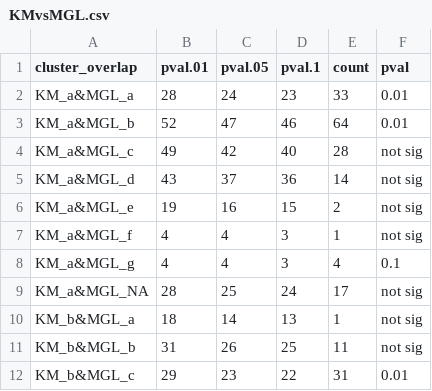
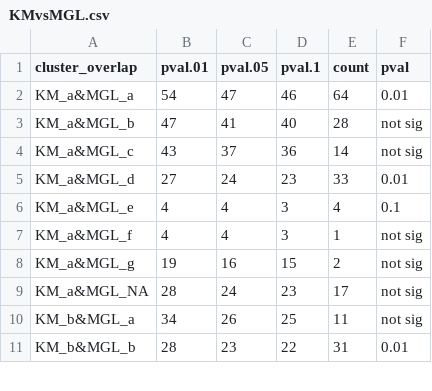
Before and after one commit to kheal/Gradients1_SemiTargeted3, a CSV file: Intermediates/BootstrapResults/KMvsMGL.csv, drawn as a sheet; only a part is shown; the diff covers the shown part only.

```diff
--- a/Intermediates/BootstrapResults/KMvsMGL.csv
+++ b/Intermediates/BootstrapResults/KMvsMGL.csv
@@ -1,12 +1,11 @@
 cluster_overlap,pval.01,pval.05,pval.1,count,pval
-KM_a&MGL_a,28,24,23,33,0.01
-KM_a&MGL_b,52,47,46,64,0.01
-KM_a&MGL_c,49,42,40,28,not sig
-KM_a&MGL_d,43,37,36,14,not sig
-KM_a&MGL_e,19,16,15,2,not sig
+KM_a&MGL_a,54,47,46,64,0.01
+KM_a&MGL_b,47,41,40,28,not sig
+KM_a&MGL_c,43,37,36,14,not sig
+KM_a&MGL_d,27,24,23,33,0.01
+KM_a&MGL_e,4,4,3,4,0.1
 KM_a&MGL_f,4,4,3,1,not sig
-KM_a&MGL_g,4,4,3,4,0.1
-KM_a&MGL_NA,28,25,24,17,not sig
-KM_b&MGL_a,18,14,13,1,not sig
-KM_b&MGL_b,31,26,25,11,not sig
-KM_b&MGL_c,29,23,22,31,0.01
+KM_a&MGL_g,19,16,15,2,not sig
+KM_a&MGL_NA,28,24,23,17,not sig
+KM_b&MGL_a,34,26,25,11,not sig
+KM_b&MGL_b,28,23,22,31,0.01
```
Also changed, not shown: 2 added rows, 1 removed row and 77 edited cells elsewhere in this file, Intermediates/BootstrapResults/KMvsOrg.csv, Intermediates/BootstrapResults/KOKvsMGL.csv, 11 other files.
